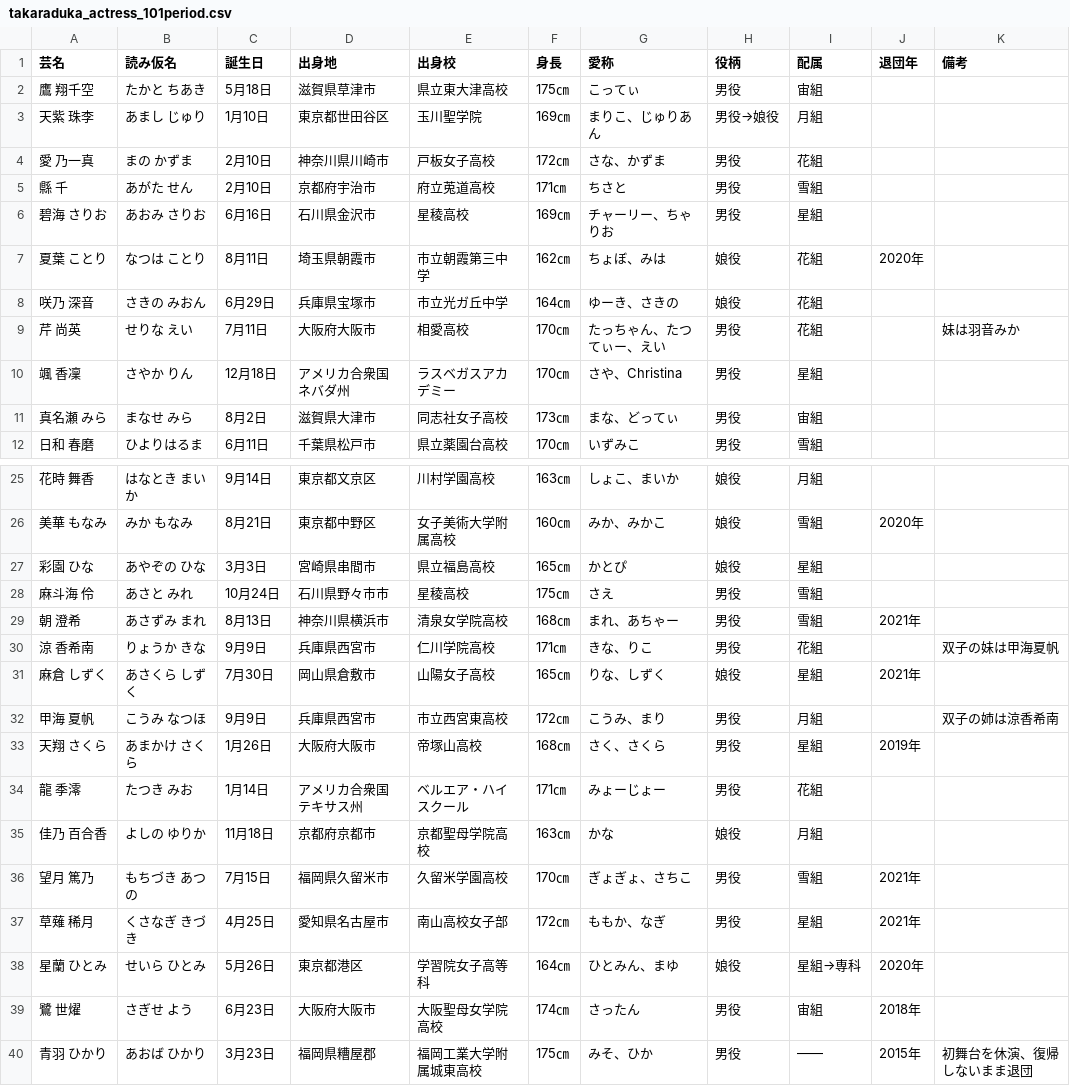
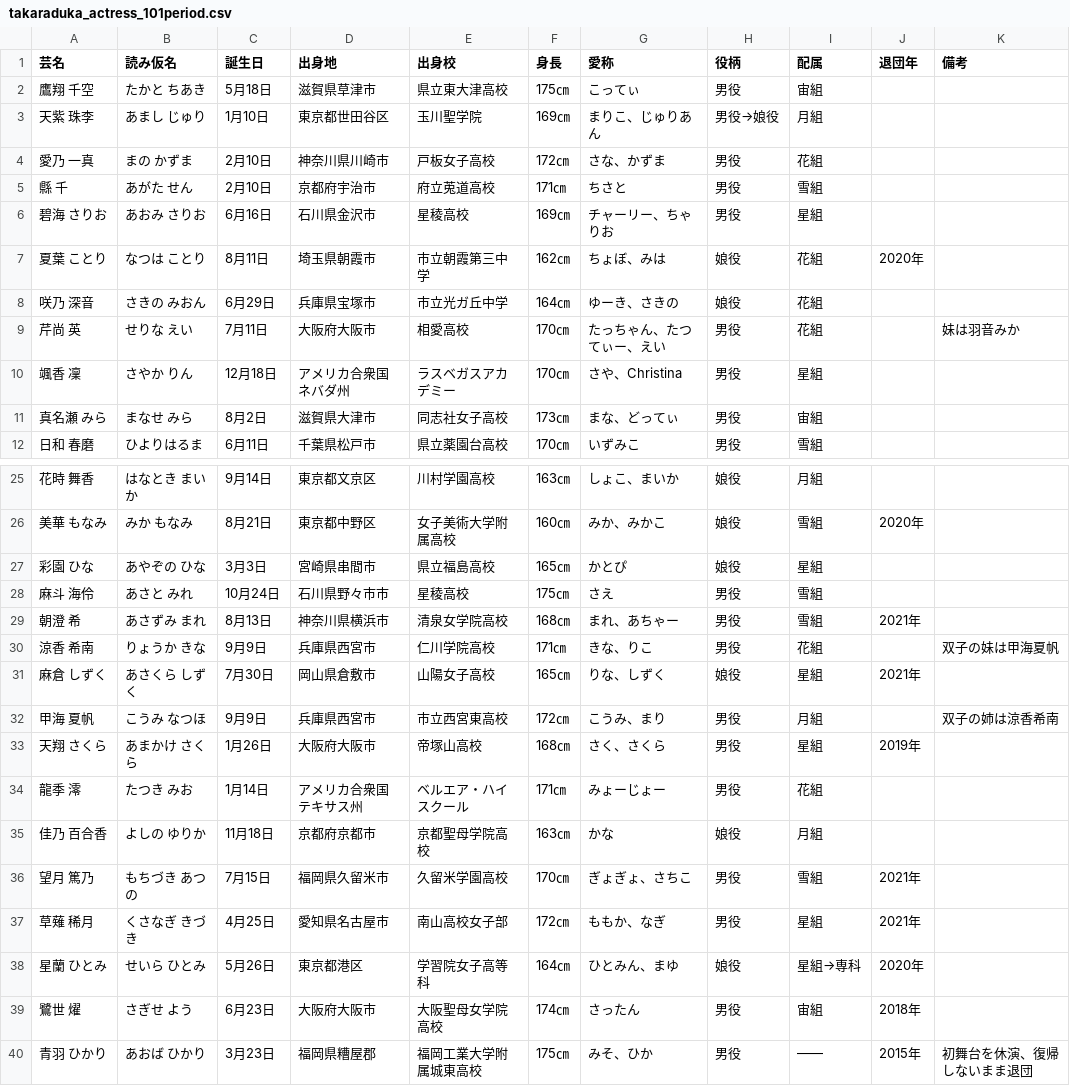
Before and after one commit to muto-jo/takaraduka_actress, a CSV file: takaraduka_actress_101period.csv, drawn as a sheet; only a part is shown, gaps mark what is left out; the diff covers the shown part only.

Commit message:
fixed wrong separating actress_name 100-102period.

```diff
--- a/takaraduka_actress_101period.csv
+++ b/takaraduka_actress_101period.csv
@@ -1,5 +1,5 @@
 芸名,読み仮名,誕生日,出身地,出身校,身長,愛称,役柄,配属,退団年,備考
-鷹 翔千空,たかと ちあき,5月18日,滋賀県草津市,県立東大津高校,175㎝,こってぃ,男役,宙組,,
+鷹翔 千空,たかと ちあき,5月18日,滋賀県草津市,県立東大津高校,175㎝,こってぃ,男役,宙組,,
 天紫 珠李,あまし じゅり,1月10日,東京都世田谷区,玉川聖学院,169㎝,まりこ、じゅりあん,男役→娘役,月組,,
-愛 乃一真,まの かずま,2月10日,神奈川県川崎市,戸板女子高校,172㎝,さな、かずま,男役,花組,,
+愛乃 一真,まの かずま,2月10日,神奈川県川崎市,戸板女子高校,172㎝,さな、かずま,男役,花組,,
 縣 千,あがた せん,2月10日,京都府宇治市,府立莵道高校,171㎝,ちさと,男役,雪組,,
@@ -8,4 +8,4 @@
 咲乃 深音,さきの みおん,6月29日,兵庫県宝塚市,市立光ガ丘中学,164㎝,ゆーき、さきの,娘役,花組,,
-芹 尚英,せりな えい,7月11日,大阪府大阪市,相愛高校,170㎝,たっちゃん、たつてぃー、えい,男役,花組,,妹は羽音みか
-颯 香凜,さやか りん,12月18日,アメリカ合衆国ネバダ州,ラスベガスアカデミー,170㎝,さや、Christina,男役,星組,,
+芹尚 英,せりな えい,7月11日,大阪府大阪市,相愛高校,170㎝,たっちゃん、たつてぃー、えい,男役,花組,,妹は羽音みか
+颯香 凜,さやか りん,12月18日,アメリカ合衆国ネバダ州,ラスベガスアカデミー,170㎝,さや、Christina,男役,星組,,
 真名瀬 みら,まなせ みら,8月2日,滋賀県大津市,同志社女子高校,173㎝,まな、どってぃ,男役,宙組,,
@@ -27,5 +27,5 @@
 彩園 ひな,あやぞの ひな,3月3日,宮崎県串間市,県立福島高校,165㎝,かとぴ,娘役,星組,,
-麻斗海 伶,あさと みれ,10月24日,石川県野々市市,星稜高校,175㎝,さえ,男役,雪組,,
-朝 澄希,あさずみ まれ,8月13日,神奈川県横浜市,清泉女学院高校,168㎝,まれ、あちゃー,男役,雪組,2021年,
-涼 香希南,りょうか きな,9月9日,兵庫県西宮市,仁川学院高校,171㎝,きな、りこ,男役,花組,,双子の妹は甲海夏帆
+麻斗 海伶,あさと みれ,10月24日,石川県野々市市,星稜高校,175㎝,さえ,男役,雪組,,
+朝澄 希,あさずみ まれ,8月13日,神奈川県横浜市,清泉女学院高校,168㎝,まれ、あちゃー,男役,雪組,2021年,
+涼香 希南,りょうか きな,9月9日,兵庫県西宮市,仁川学院高校,171㎝,きな、りこ,男役,花組,,双子の妹は甲海夏帆
 麻倉 しずく,あさくら しずく,7月30日,岡山県倉敷市,山陽女子高校,165㎝,りな、しずく,娘役,星組,2021年,
@@ -33,3 +33,3 @@
 天翔 さくら,あまかけ さくら,1月26日,大阪府大阪市,帝塚山高校,168㎝,さく、さくら,男役,星組,2019年,
-龍 季澪,たつき みお,1月14日,アメリカ合衆国テキサス州,ベルエア・ハイスクール,171㎝,みょーじょー,男役,花組,,
+龍季 澪,たつき みお,1月14日,アメリカ合衆国テキサス州,ベルエア・ハイスクール,171㎝,みょーじょー,男役,花組,,
 佳乃 百合香,よしの ゆりか,11月18日,京都府京都市,京都聖母学院高校,163㎝,かな,娘役,月組,,
@@ -38,3 +38,3 @@
 星蘭 ひとみ,せいら ひとみ,5月26日,東京都港区,学習院女子高等科,164㎝,ひとみん、まゆ,娘役,星組→専科,2020年,
-鷺 世燿,さぎせ よう,6月23日,大阪府大阪市,大阪聖母女学院高校,174㎝,さったん,男役,宙組,2018年,
+鷺世 燿,さぎせ よう,6月23日,大阪府大阪市,大阪聖母女学院高校,174㎝,さったん,男役,宙組,2018年,
 青羽 ひかり,あおば ひかり,3月23日,福岡県糟屋郡,福岡工業大学附属城東高校,175㎝,みそ、ひか,男役,――,2015年,初舞台を休演、復帰しないまま退団
```
Also changed, not shown: 1 edited cell elsewhere in this file, takaraduka_actress_100period.csv, takaraduka_actress_102period.csv.
